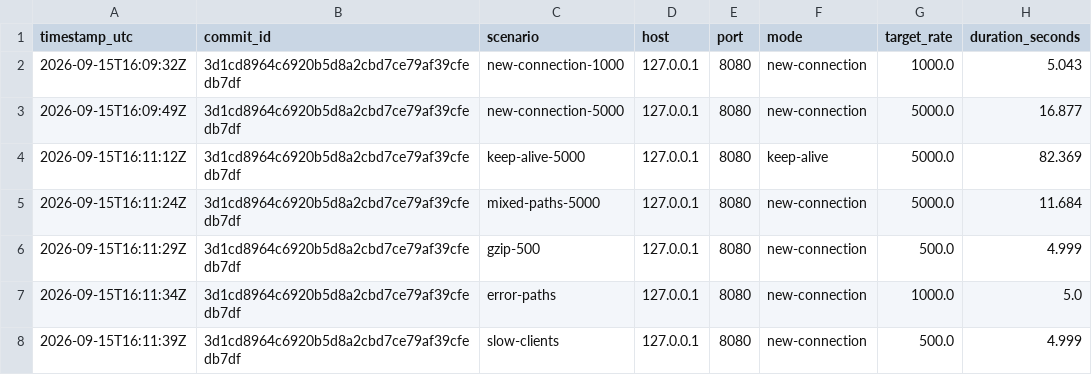
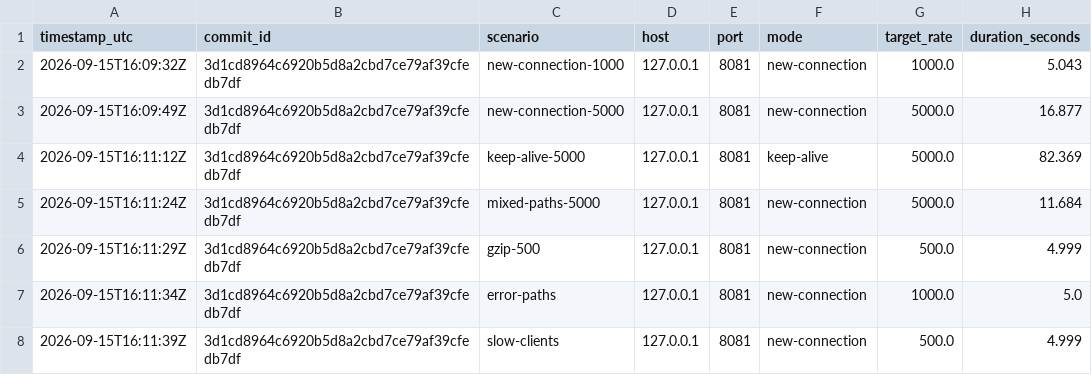
Before and after one commit to ramtinmk/http_server, a CSV file: benchmarks/benchmark_matrix.csv, drawn as a sheet; only a part is shown; the diff names each change by its address in the sheet, - before the commit and + after, or states it on an @@ line.

```diff
--- a/benchmarks/benchmark_matrix.csv
+++ b/benchmarks/benchmark_matrix.csv
-E2:E8 (port): 8080
+E2:E8 (port): 8081
```
Also changed, not shown: benchmarks/stress_results.csv, 7 other files.
